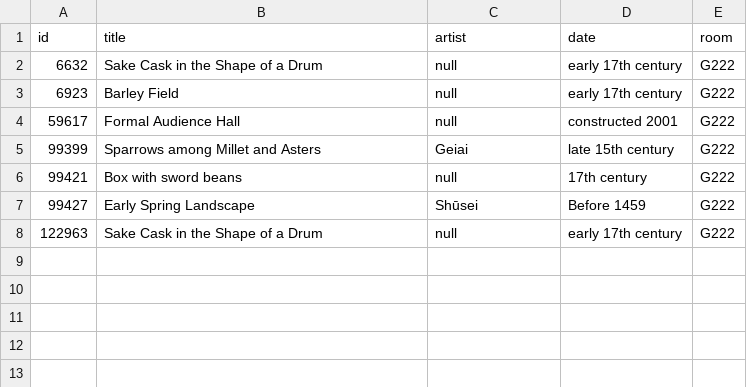
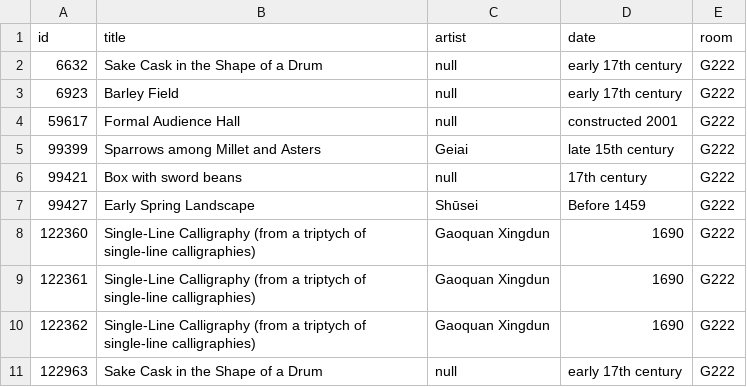
Before and after one commit to miabot/galleries.csv, a CSV file: galleries/222.csv, drawn as a sheet; the diff names each change by its address in the sheet, - before the commit and + after, or states it on an @@ line.

```diff
--- a/galleries/222.csv
+++ b/galleries/222.csv
+row 8: 122360 | Single-Line Calligraphy (from a triptych of single-line calligraphies) | Gaoquan Xingdun | 1690 | G222
+row 9: 122361 | Single-Line Calligraphy (from a triptych of single-line calligraphies) | Gaoquan Xingdun | 1690 | G222
+row 10: 122362 | Single-Line Calligraphy (from a triptych of single-line calligraphies) | Gaoquan Xingdun | 1690 | G222
```
Also changed, not shown: galleries/263.csv, galleries/266-G274.csv, 9 other files.
